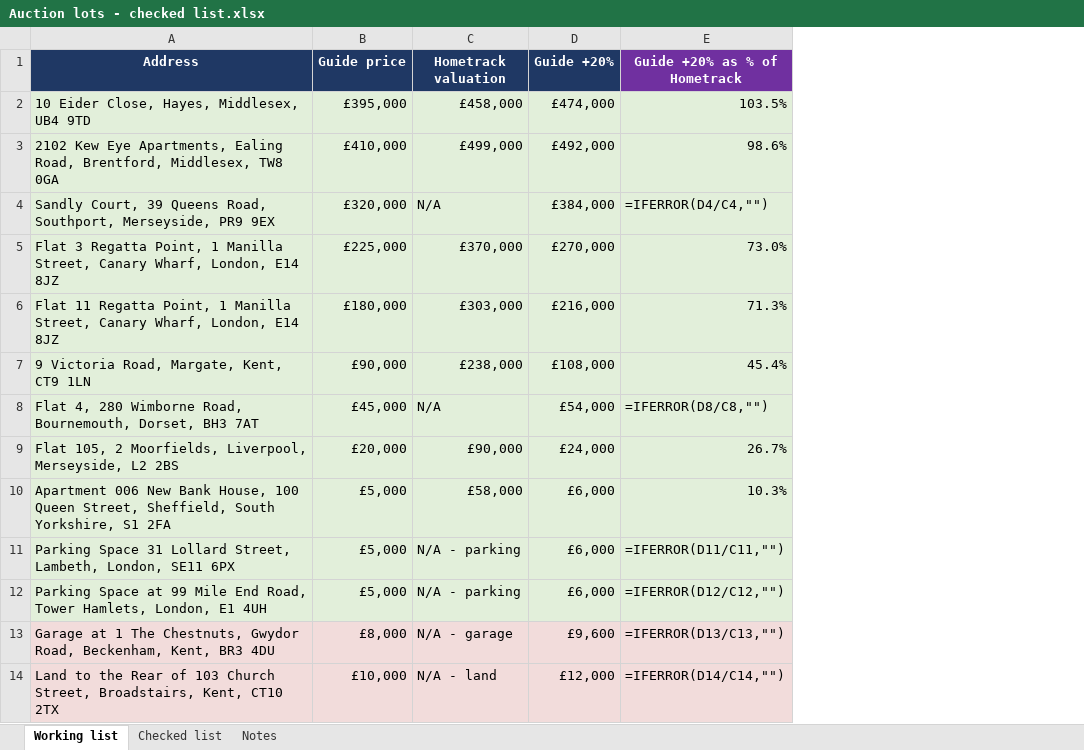
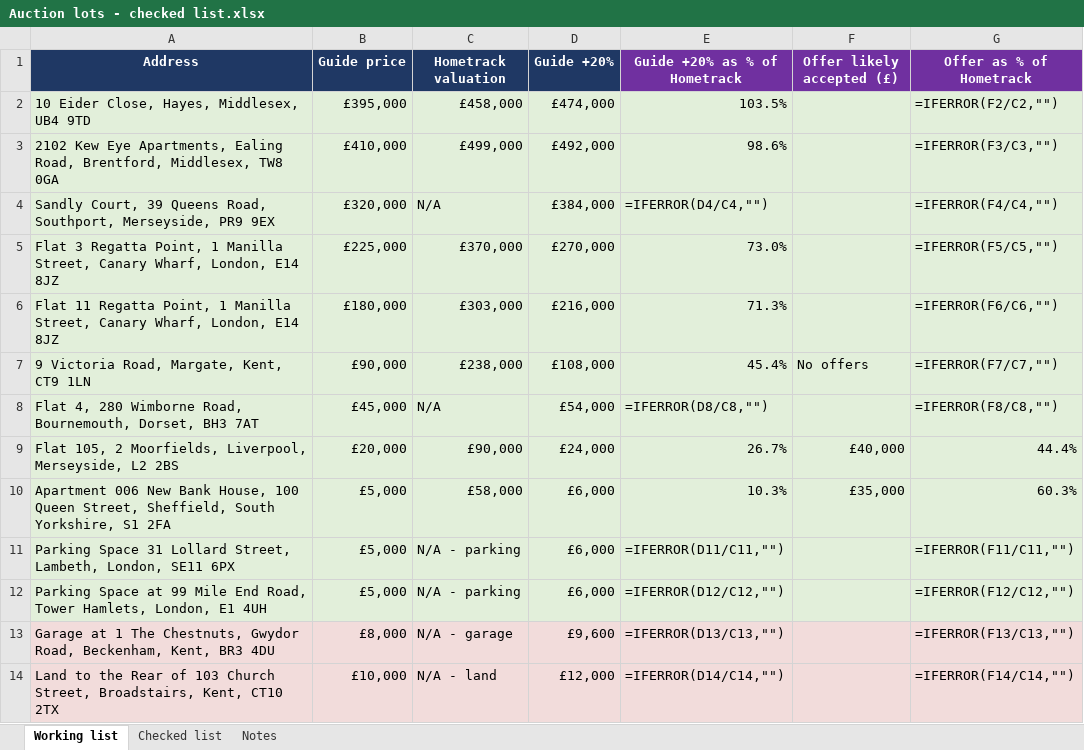
Before and after one commit to Wealthbrokerage/We-task-runner, an Excel workbook: auction_xref/Auction lots - checked list.xlsx, sheet Working list, drawn as a sheet; only a part is shown; values as stored, in another font and other column widths than the file's, no borders; formulas without a stored value are shown as written; the diff names each change by its address in the sheet, - before the commit and + after, or states it on an @@ line.

```diff
--- a/auction_xref/Auction lots - checked list.xlsx (sheet Working list)
+++ b/auction_xref/Auction lots - checked list.xlsx (sheet Working list)
+column F (Offer likely accepted (£)), rows 7-10: No offers |  | £40,000 | £35,000
+column G (Offer as % of Hometrack), rows 2-14: =IFERROR(F2/C2,"") | =IFERROR(F3/C3,"") | =IFERROR(F4/C4,"") | =IFERROR(F5/C5,"") | =IFERROR(F6/C6,"") | =IFERROR(F7/C7,"") | =IFERROR(F8/C8,"") | 44.4% | 60.3% | =IFERROR(F11/C11,"") | =IFERROR(F12/C12,"") | =IFERROR(F13/C13,"") | =IFERROR(F14/C14,"")
```
Also changed, not shown: sheet Notes.
